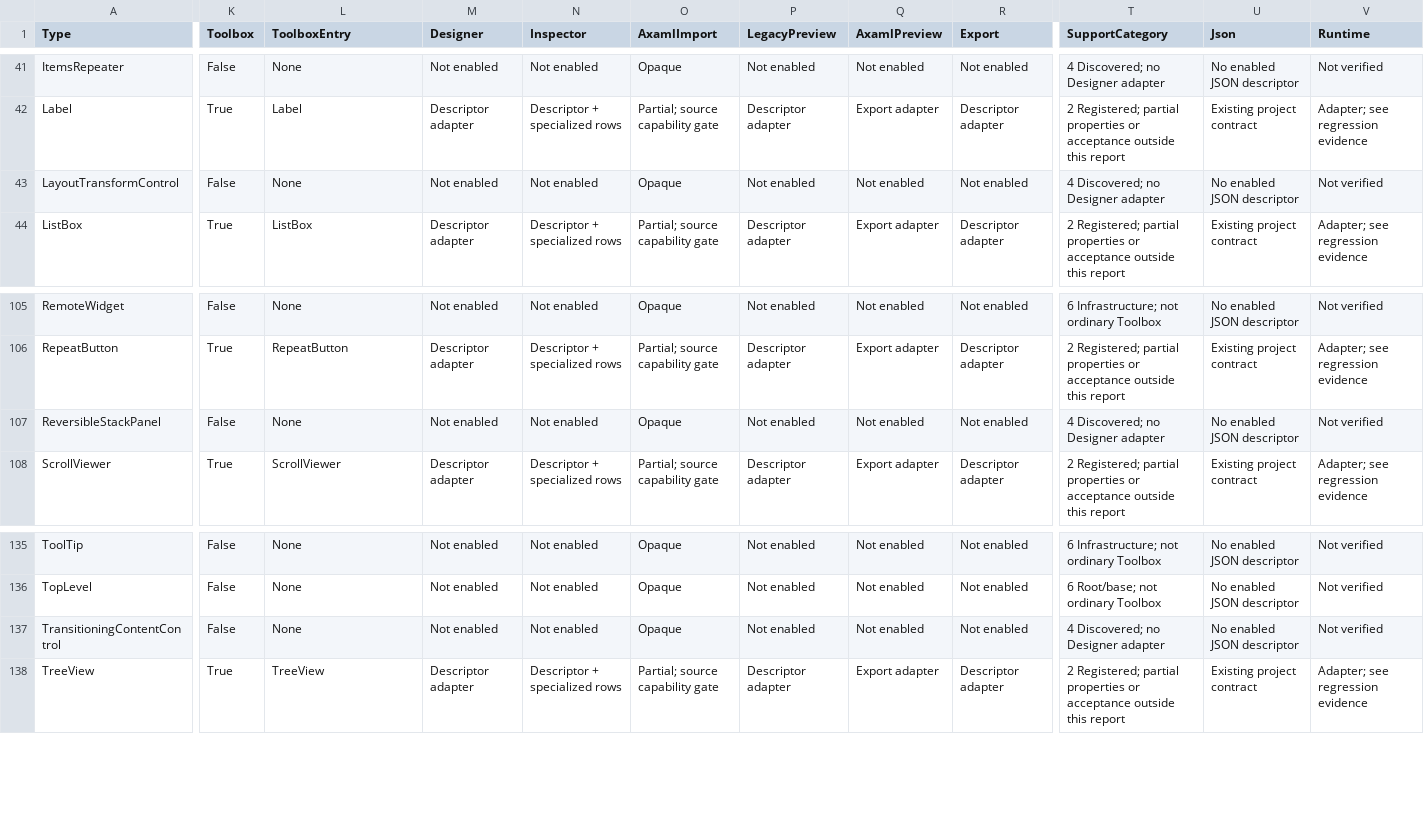
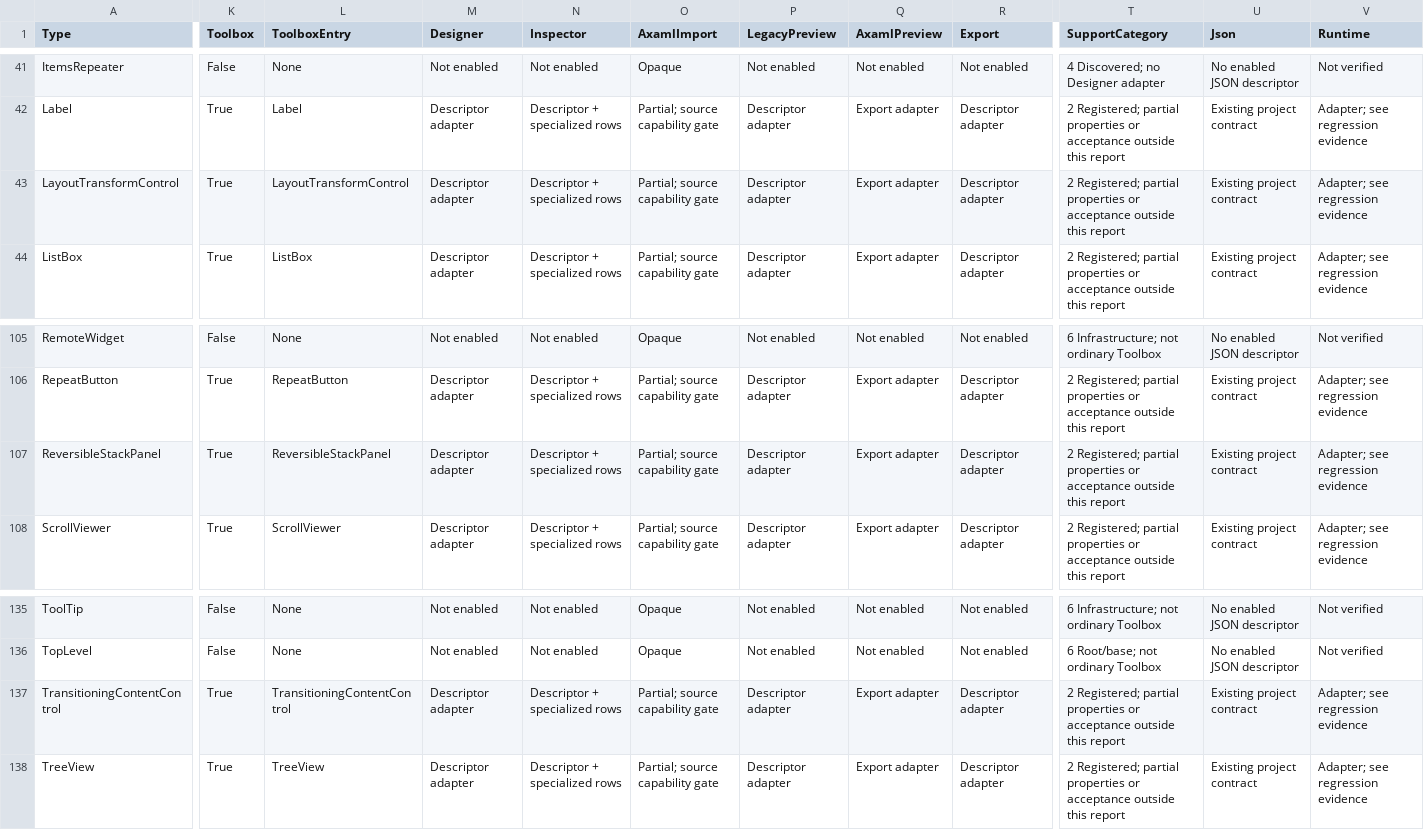
Before and after one commit to KirillU002/Avalonia-UI-Visual-Designer, a CSV file: Docs/UniversalControlCoverage.csv, drawn as a sheet; only a part is shown, gaps mark what is left out; the diff names each change by its address in the sheet, - before the commit and + after, or states it on an @@ line.

```diff
--- a/Docs/UniversalControlCoverage.csv
+++ b/Docs/UniversalControlCoverage.csv
-K43 (Toolbox): False
+K43 (Toolbox): True
-L43 (ToolboxEntry): None
+L43 (ToolboxEntry): LayoutTransformControl
-M43 (Designer): Not enabled
+M43 (Designer): Descriptor adapter
-N43 (Inspector): Not enabled
+N43 (Inspector): Descriptor + specialized rows
-O43 (AxamlImport): Opaque
+O43 (AxamlImport): Partial; source capability gate
-P43 (LegacyPreview): Not enabled
+P43 (LegacyPreview): Descriptor adapter
-Q43 (AxamlPreview): Not enabled
+Q43 (AxamlPreview): Export adapter
-R43 (Export): Not enabled
+R43 (Export): Descriptor adapter
-T43 (SupportCategory): 4 Discovered; no Designer adapter
+T43 (SupportCategory): 2 Registered; partial properties or acceptance outside this report
-U43 (Json): No enabled JSON descriptor
+U43 (Json): Existing project contract
-V43 (Runtime): Not verified
+V43 (Runtime): Adapter; see regression evidence
-K107 (Toolbox): False
+K107 (Toolbox): True
-L107 (ToolboxEntry): None
+L107 (ToolboxEntry): ReversibleStackPanel
-M107 (Designer): Not enabled
+M107 (Designer): Descriptor adapter
-N107 (Inspector): Not enabled
+N107 (Inspector): Descriptor + specialized rows
-O107 (AxamlImport): Opaque
+O107 (AxamlImport): Partial; source capability gate
-P107 (LegacyPreview): Not enabled
+P107 (LegacyPreview): Descriptor adapter
-Q107 (AxamlPreview): Not enabled
+Q107 (AxamlPreview): Export adapter
-R107 (Export): Not enabled
+R107 (Export): Descriptor adapter
-T107 (SupportCategory): 4 Discovered; no Designer adapter
+T107 (SupportCategory): 2 Registered; partial properties or acceptance outside this report
-U107 (Json): No enabled JSON descriptor
+U107 (Json): Existing project contract
-V107 (Runtime): Not verified
+V107 (Runtime): Adapter; see regression evidence
-K137 (Toolbox): False
+K137 (Toolbox): True
-L137 (ToolboxEntry): None
+L137 (ToolboxEntry): TransitioningContentControl
-M137 (Designer): Not enabled
+M137 (Designer): Descriptor adapter
-N137 (Inspector): Not enabled
+N137 (Inspector): Descriptor + specialized rows
-O137 (AxamlImport): Opaque
+O137 (AxamlImport): Partial; source capability gate
-P137 (LegacyPreview): Not enabled
+P137 (LegacyPreview): Descriptor adapter
-Q137 (AxamlPreview): Not enabled
+Q137 (AxamlPreview): Export adapter
-R137 (Export): Not enabled
+R137 (Export): Descriptor adapter
-T137 (SupportCategory): 4 Discovered; no Designer adapter
+T137 (SupportCategory): 2 Registered; partial properties or acceptance outside this report
-U137 (Json): No enabled JSON descriptor
+U137 (Json): Existing project contract
-V137 (Runtime): Not verified
+V137 (Runtime): Adapter; see regression evidence
```
Also changed, not shown: Docs/StandardLibraryCoverage.csv, 34 other files.
